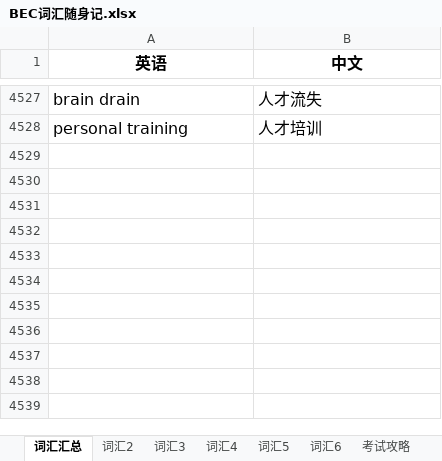
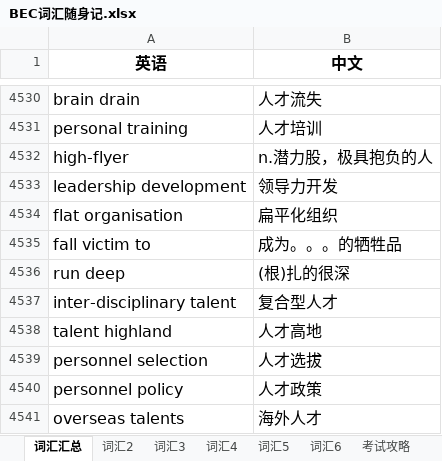
Before and after one commit to FondKevinZhao/BEC, an Excel workbook: BEC/05-词汇相关/BEC词汇随身记.xlsx, sheet 词汇汇总, drawn as a sheet; only a part is shown, gaps mark what is left out; values as stored, in another font and other column widths than the file's, no borders; the diff covers the shown part only; the diff names each change by its address in the sheet, - before the commit and + after, or states it on an @@ line.

Commit message:
words

```diff
--- a/BEC/05-词汇相关/BEC词汇随身记.xlsx (sheet 词汇汇总)
+++ b/BEC/05-词汇相关/BEC词汇随身记.xlsx (sheet 词汇汇总)
+row 4532: high-flyer | n.潜力股，极具抱负的人
+row 4533: leadership development | 领导力开发
+row 4534: flat organisation | 扁平化组织
+row 4535: fall victim to | 成为。。。的牺牲品
+row 4536: run deep | (根)扎的很深
+row 4537: inter-disciplinary talent | 复合型人才
+row 4538: talent highland | 人才高地
+row 4539: personnel selection | 人才选拔
+row 4540: personnel policy | 人才政策
+row 4541: overseas talents | 海外人才
```
Also changed, not shown: 80 added rows, 1 removed row, 2 moved rows and 13 edited cells elsewhere in this sheet.
